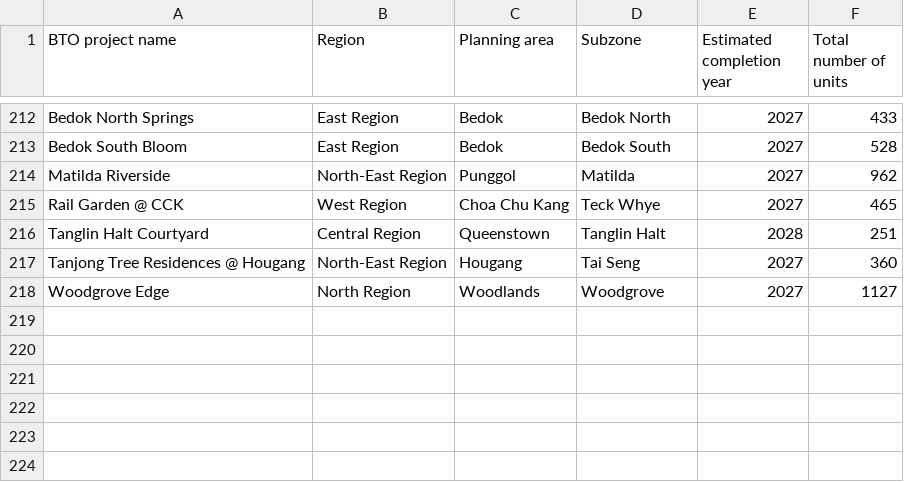
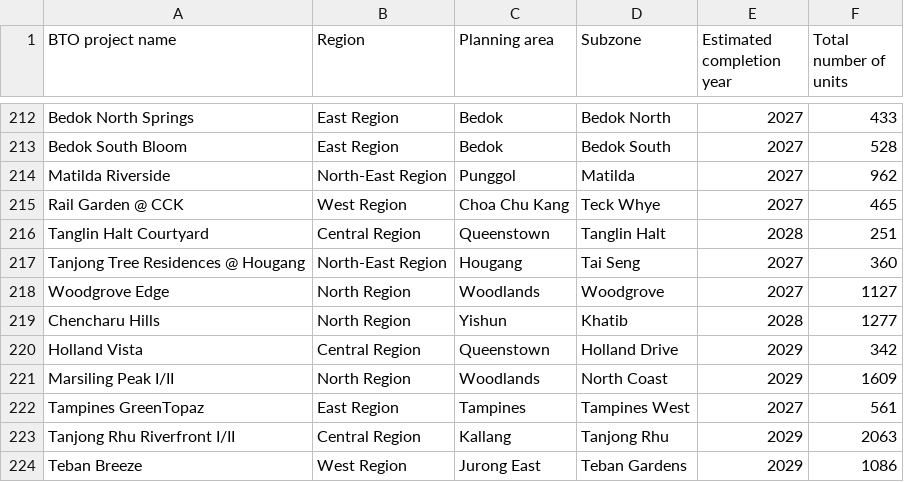
Before and after one commit to linzi-sg/qs-case-study-data, a CSV file: btomapping.csv, drawn as a sheet; only a part is shown, gaps mark what is left out.

Commit message:
Updated for Jun 2024 BTO

```diff
--- a/btomapping.csv
+++ b/btomapping.csv
@@ -218 +218,7 @@ Tanjong Tree Residences @ Hougang,North-East Region,Hougang,Tai Seng,2027,360
 Woodgrove Edge,North Region,Woodlands,Woodgrove,2027,1127
+Chencharu Hills,North Region,Yishun,Khatib,2028,1277
+Holland Vista,Central Region,Queenstown,Holland Drive,2029,342
+Marsiling Peak I/II,North Region,Woodlands,North Coast,2029,1609
+Tampines GreenTopaz,East Region,Tampines,Tampines West,2027,561
+Tanjong Rhu Riverfront I/II,Central Region,Kallang,Tanjong Rhu,2029,2063
+Teban Breeze,West Region,Jurong East,Teban Gardens,2029,1086
```
